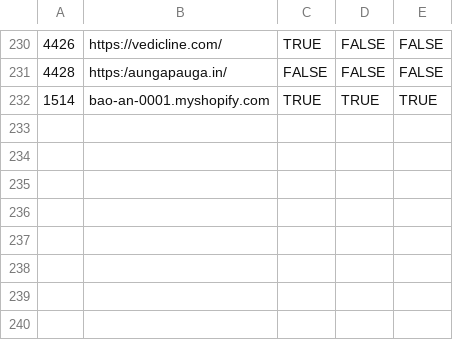
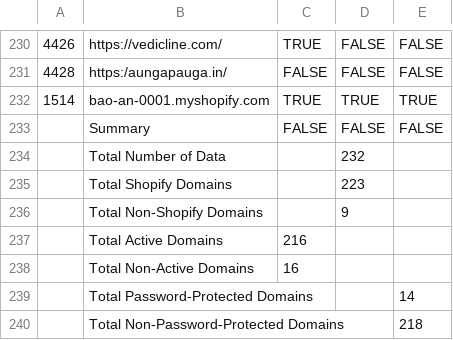
Before and after one commit to Farooque19/Task, a CSV file: client_data.csv, drawn as a sheet; only a part is shown, gaps mark what is left out.

```diff
--- a/client_data.csv
+++ b/client_data.csv
@@ -232 +232,9 @@
 "1514","bao-an-0001.myshopify.com","TRUE","TRUE","TRUE"
+"","Summary","FALSE","FALSE","FALSE"
+,"Total Number of Data","",232,""
+,"Total Shopify Domains","",223,""
+,"Total Non-Shopify Domains","",9,""
+,"Total Active Domains",216,"",""
+,"Total Non-Active Domains",16,"",""
+,"Total Password-Protected Domains","","",14
+,"Total Non-Password-Protected Domains","","",218
```
Also changed, not shown: 2 other files.
